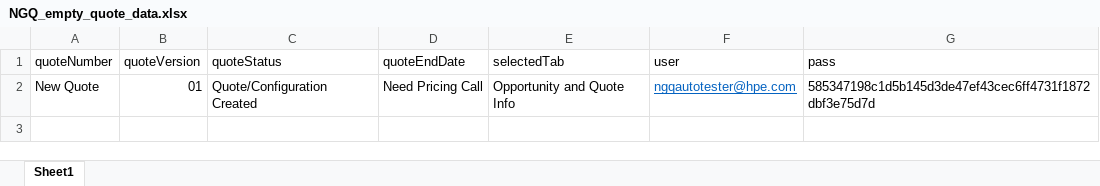
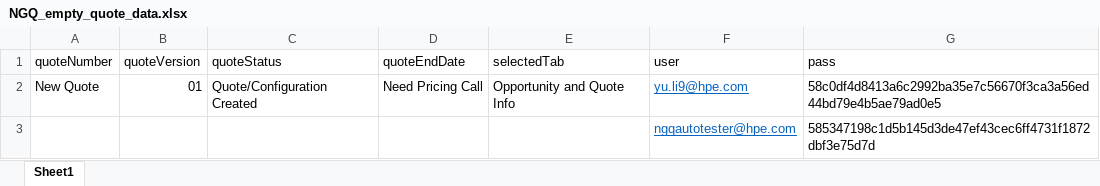
Before and after one commit to TaoismLEE/NGQ, an Excel workbook: data/NGQ_empty_quote_data.xlsx, sheet Sheet1, drawn as a sheet; values as stored, in another font and other column widths than the file's, no borders; the diff names each change by its address in the sheet, - before the commit and + after, or states it on an @@ line.

Commit message:
Update the account to yu.li9@hpe.com

```diff
--- a/data/NGQ_empty_quote_data.xlsx (sheet Sheet1)
+++ b/data/NGQ_empty_quote_data.xlsx (sheet Sheet1)
-F2 (user): ngqautotester@hpe.com
+F2 (user): yu.li9@hpe.com
-G2 (pass): 585347198c1d5b145d3de47ef43cec6ff4731f1872dbf3e75d7d
+G2 (pass): 58c0df4d8413a6c2992ba35e7c56670f3ca3a56ed44bd79e4b5ae79ad0e5
+row 3:  |  |  |  |  | ngqautotester@hpe.com | 585347198c1d5b145d3de47ef43cec6ff4731f1872dbf3e75d7d
```
